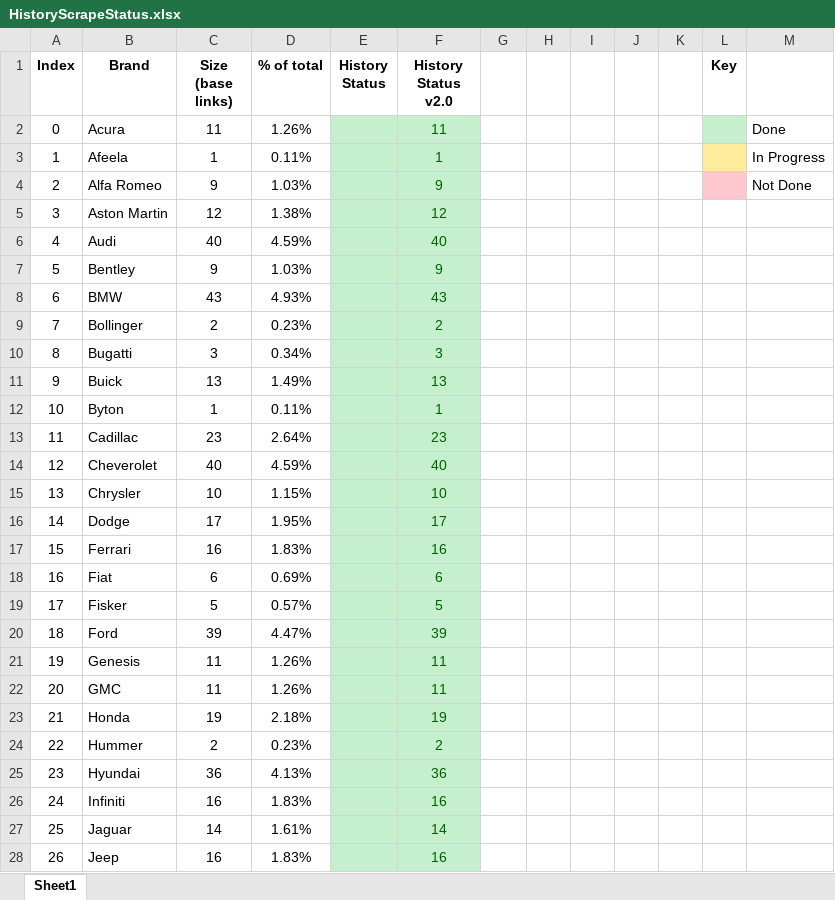
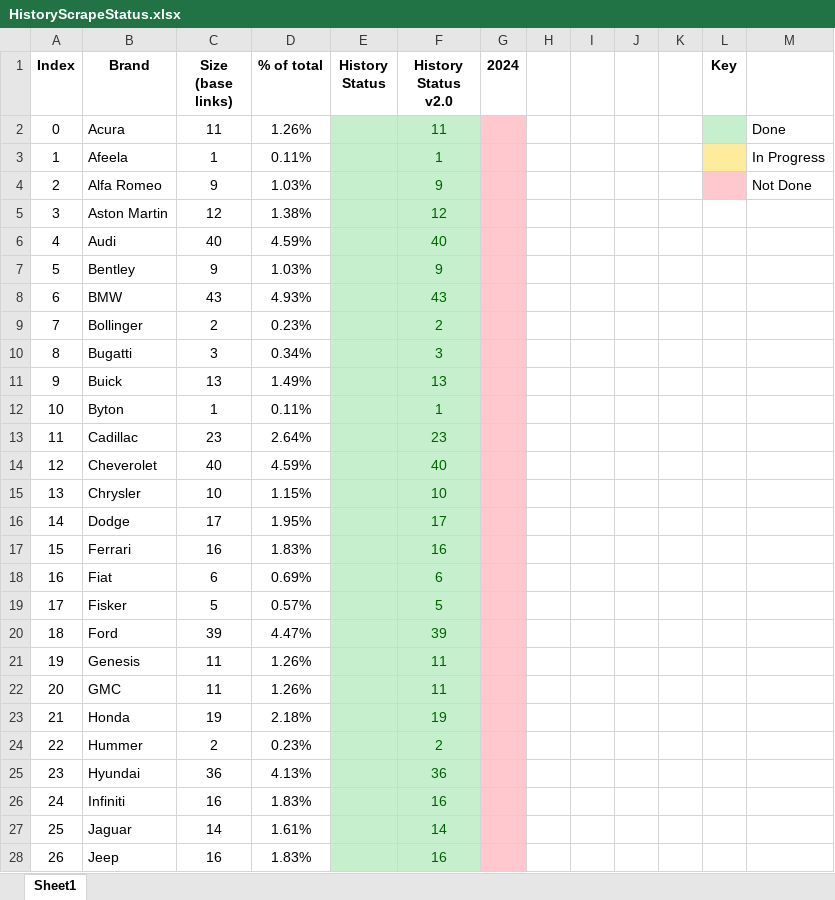
Before and after one commit to petermatts/CarStats, an Excel workbook: Docs/HistoryScrapeStatus.xlsx, sheet Sheet1, drawn as a sheet; only a part is shown; values as stored, in another font and other column widths than the file's, no borders; the diff covers the shown part only; the diff names each change by its address in the sheet, - before the commit and + after, or states it on an @@ line.

```diff
--- a/Docs/HistoryScrapeStatus.xlsx (sheet Sheet1)
+++ b/Docs/HistoryScrapeStatus.xlsx (sheet Sheet1)
-G1: (empty)
+G1: 2024
-G2:G28 fill: none
+G2:G28 fill: #FFC7CE
```
Also changed, not shown: cell formats elsewhere in this sheet, Docs/CorrectionStatus.xlsx, 43 other files.
